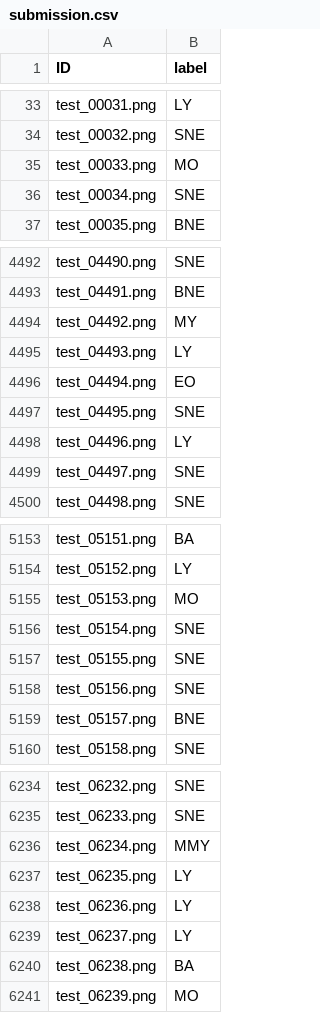
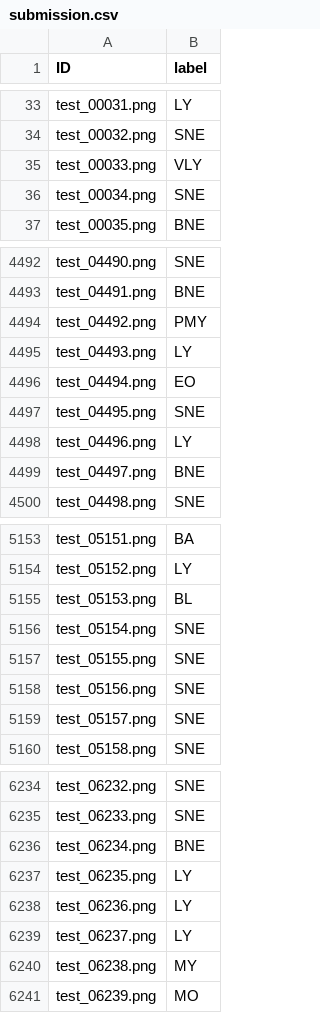
Before and after one commit to nadiedjoa-24/White-Blood-Cell-Classification-Kaggle, a CSV file: results/submission.csv, drawn as a sheet; only a part is shown, gaps mark what is left out; the diff covers the shown part only.

```diff
--- a/results/submission.csv
+++ b/results/submission.csv
@@ -34,3 +34,3 @@ test_00031.png,LY
 test_00032.png,SNE
-test_00033.png,MO
+test_00033.png,VLY
 test_00034.png,SNE
@@ -4493,3 +4493,3 @@ test_04490.png,SNE
 test_04491.png,BNE
-test_04492.png,MY
+test_04492.png,PMY
 test_04493.png,LY
@@ -4498,3 +4498,3 @@ test_04495.png,SNE
 test_04496.png,LY
-test_04497.png,SNE
+test_04497.png,BNE
 test_04498.png,SNE
@@ -5154,3 +5154,3 @@ test_05151.png,BA
 test_05152.png,LY
-test_05153.png,MO
+test_05153.png,BL
 test_05154.png,SNE
@@ -5158,3 +5158,3 @@ test_05155.png,SNE
 test_05156.png,SNE
-test_05157.png,BNE
+test_05157.png,SNE
 test_05158.png,SNE
@@ -6235,3 +6235,3 @@ test_06232.png,SNE
 test_06233.png,SNE
-test_06234.png,MMY
+test_06234.png,BNE
 test_06235.png,LY
@@ -6239,3 +6239,3 @@ test_06236.png,LY
 test_06237.png,LY
-test_06238.png,BA
+test_06238.png,MY
 test_06239.png,MO
```
Also changed, not shown: 131 edited cells elsewhere in this file, 22 other files.
